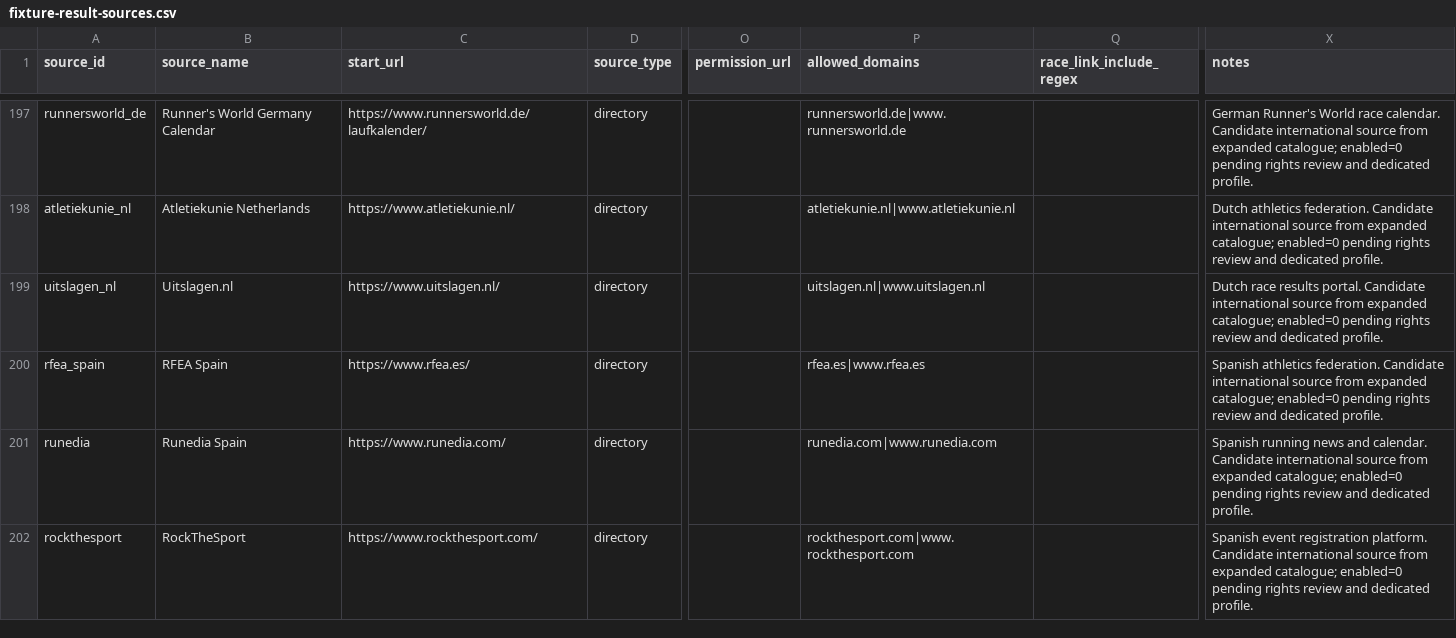
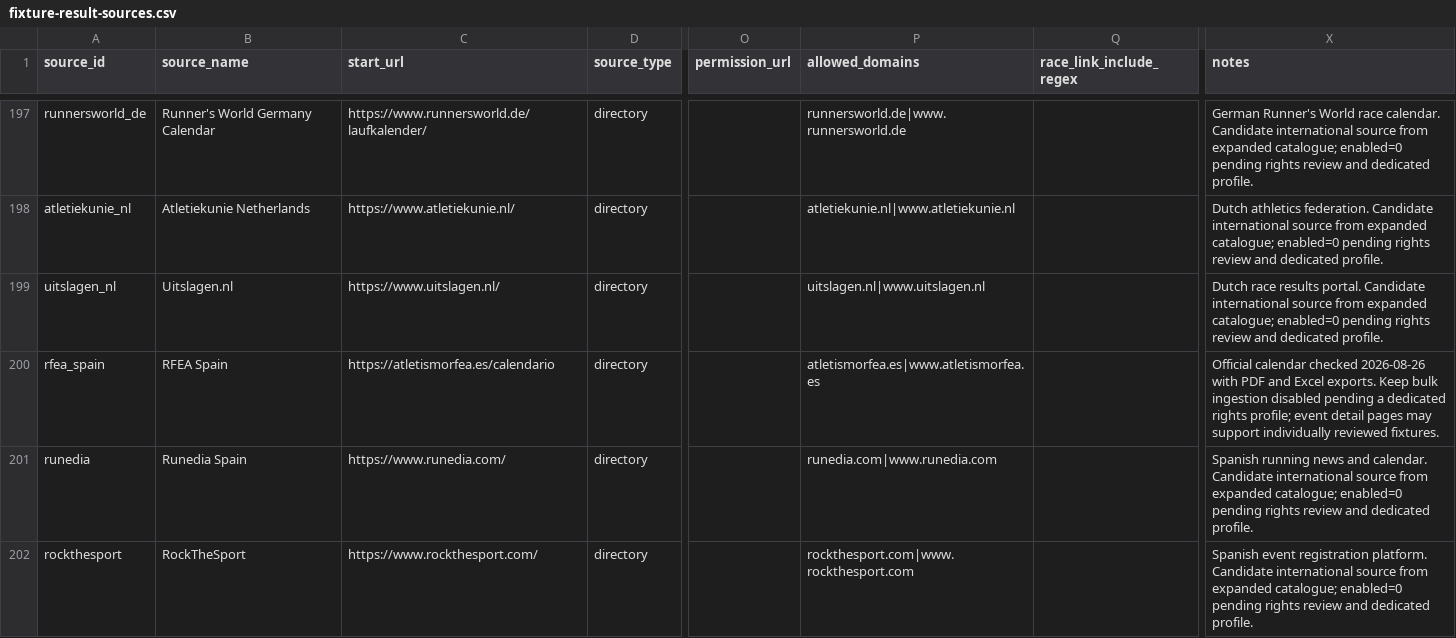
Before and after one commit to brownep77/athrecs.comsite, a CSV file: docs/source-registry/fixture-result-sources.csv, drawn as a sheet; only a part is shown, gaps mark what is left out; the diff covers the shown part only; the diff names each change by its address in the sheet, - before the commit and + after, or states it on an @@ line.

Commit message:
Add France Spain and Portugal running calendars (docs/source-registry/fixture-result-sources.csv)

```diff
--- a/docs/source-registry/fixture-result-sources.csv
+++ b/docs/source-registry/fixture-result-sources.csv
-C200 (start_url): https://www.rfea.es/
+C200 (start_url): https://atletismorfea.es/calendario
-P200 (allowed_domains): rfea.es|www.rfea.es
+P200 (allowed_domains): atletismorfea.es|www.atletismorfea.es
-X200 (notes): Spanish athletics federation. Candidate international source from expanded catalogue; enabled=0 pending rights review and dedicated profile.
+X200 (notes): Official calendar checked 2026-08-26 with PDF and Excel exports. Keep bulk ingestion disabled pending a dedicated rights profile; event detail pages may support individually reviewed fixtures.
```
Also changed, not shown: 6 edited cells elsewhere in this file.
